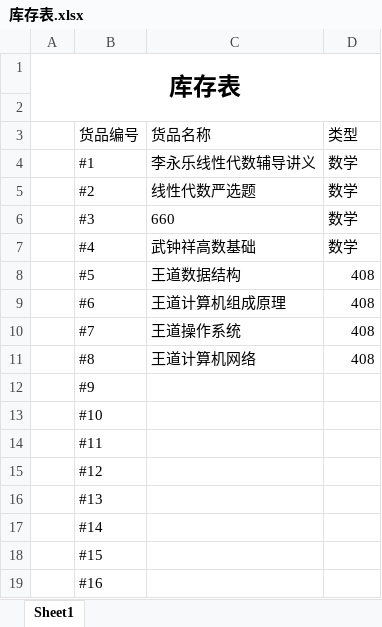
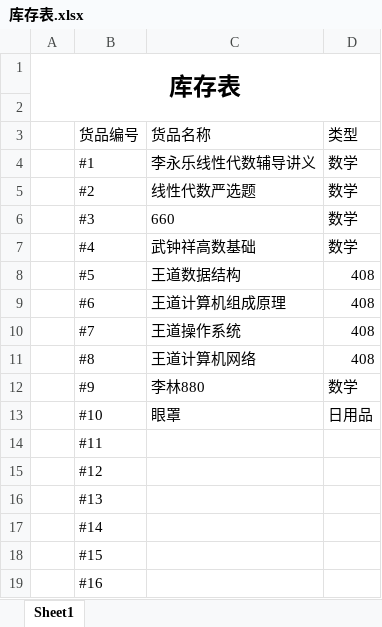
Before and after one commit to TonyTown6033/why-so-serious, an Excel workbook: 库存表.xlsx, sheet Sheet1, drawn as a sheet; values as stored, in another font and other column widths than the file's, no borders; the diff names each change by its address in the sheet, - before the commit and + after, or states it on an @@ line.

```diff
--- a/库存表.xlsx (sheet Sheet1)
+++ b/库存表.xlsx (sheet Sheet1)
-C12: (empty)
+C12: 李林880
-D12: (empty)
+D12: 数学
-C13: (empty)
+C13: 眼罩
-D13: (empty)
+D13: 日用品
```
Also changed, not shown: 采购表.xlsx, 1 other file.
